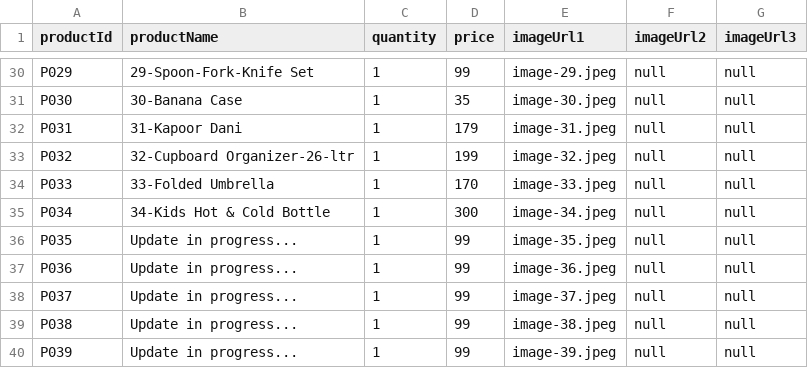
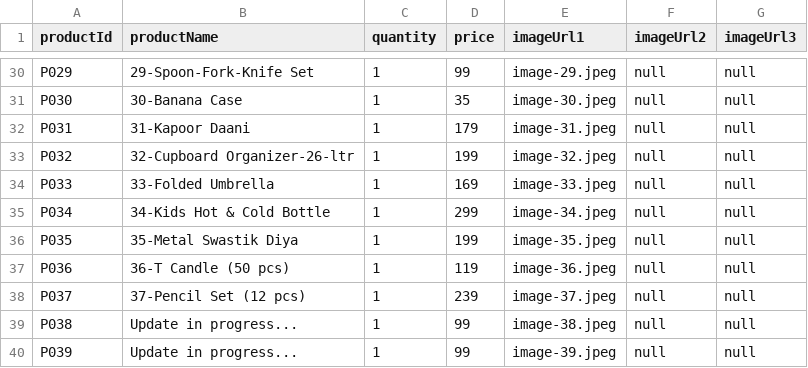
Before and after one commit to Urvashimahawar/urvashi.github.io, a CSV file: images/sample-products.csv, drawn as a sheet; only a part is shown, gaps mark what is left out.

Commit message:
Update sample-products.csv

```diff
--- a/images/sample-products.csv
+++ b/images/sample-products.csv
@@ -31,9 +31,9 @@ P029,29-Spoon-Fork-Knife Set,1,99,image-29.jpeg,null,null
 P030,30-Banana Case,1,35,image-30.jpeg,null,null
-P031,31-Kapoor Dani,1,179,image-31.jpeg,null,null
+P031,31-Kapoor Daani,1,179,image-31.jpeg,null,null
 P032,32-Cupboard Organizer-26-ltr,1,199,image-32.jpeg,null,null
-P033,33-Folded Umbrella,1,170,image-33.jpeg,null,null
-P034,34-Kids Hot & Cold Bottle,1,300,image-34.jpeg,null,null
-P035,Update in progress...,1,99,image-35.jpeg,null,null
-P036,Update in progress...,1,99,image-36.jpeg,null,null
-P037,Update in progress...,1,99,image-37.jpeg,null,null
+P033,33-Folded Umbrella,1,169,image-33.jpeg,null,null
+P034,34-Kids Hot & Cold Bottle,1,299,image-34.jpeg,null,null
+P035,35-Metal Swastik Diya,1,199,image-35.jpeg,null,null
+P036,36-T Candle (50 pcs),1,119,image-36.jpeg,null,null
+P037,37-Pencil Set (12 pcs),1,239,image-37.jpeg,null,null
 P038,Update in progress...,1,99,image-38.jpeg,null,null
```
